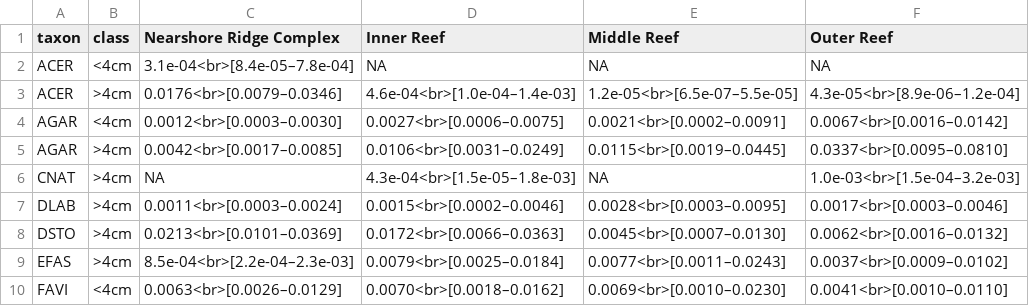
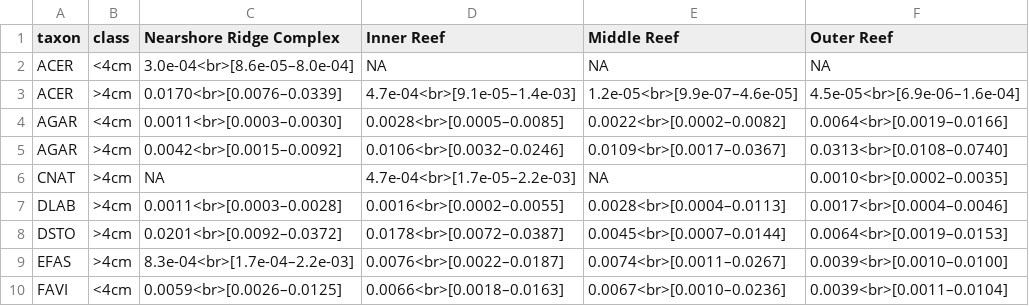
Before and after one commit to jrcunning/PENIP, a CSV file: outputs/TableA1.csv, drawn as a sheet; only a part is shown; the diff covers the shown part only.

```diff
--- a/outputs/TableA1.csv
+++ b/outputs/TableA1.csv
@@ -1,10 +1,10 @@
 taxon,class,Nearshore Ridge Complex,Inner Reef,Middle Reef,Outer Reef
-ACER,<4cm,3.1e-04<br>[8.4e-05–7.8e-04],NA,NA,NA
-ACER,>4cm,0.0176<br>[0.0079–0.0346],4.6e-04<br>[1.0e-04–1.4e-03],1.2e-05<br>[6.5e-07–5.5e-05],4.3e-05<br>[8.9e-06–1.2e-04]
-AGAR,<4cm,0.0012<br>[0.0003–0.0030],0.0027<br>[0.0006–0.0075],0.0021<br>[0.0002–0.0091],0.0067<br>[0.0016–0.0142]
-AGAR,>4cm,0.0042<br>[0.0017–0.0085],0.0106<br>[0.0031–0.0249],0.0115<br>[0.0019–0.0445],0.0337<br>[0.0095–0.0810]
-CNAT,>4cm,NA,4.3e-04<br>[1.5e-05–1.8e-03],NA,1.0e-03<br>[1.5e-04–3.2e-03]
-DLAB,>4cm,0.0011<br>[0.0003–0.0024],0.0015<br>[0.0002–0.0046],0.0028<br>[0.0003–0.0095],0.0017<br>[0.0003–0.0046]
-DSTO,>4cm,0.0213<br>[0.0101–0.0369],0.0172<br>[0.0066–0.0363],0.0045<br>[0.0007–0.0130],0.0062<br>[0.0016–0.0132]
-EFAS,>4cm,8.5e-04<br>[2.2e-04–2.3e-03],0.0079<br>[0.0025–0.0184],0.0077<br>[0.0011–0.0243],0.0037<br>[0.0009–0.0102]
-FAVI,<4cm,0.0063<br>[0.0026–0.0129],0.0070<br>[0.0018–0.0162],0.0069<br>[0.0010–0.0230],0.0041<br>[0.0010–0.0110]
+ACER,<4cm,3.0e-04<br>[8.6e-05–8.0e-04],NA,NA,NA
+ACER,>4cm,0.0170<br>[0.0076–0.0339],4.7e-04<br>[9.1e-05–1.4e-03],1.2e-05<br>[9.9e-07–4.6e-05],4.5e-05<br>[6.9e-06–1.6e-04]
+AGAR,<4cm,0.0011<br>[0.0003–0.0030],0.0028<br>[0.0005–0.0085],0.0022<br>[0.0002–0.0082],0.0064<br>[0.0019–0.0166]
+AGAR,>4cm,0.0042<br>[0.0015–0.0092],0.0106<br>[0.0032–0.0246],0.0109<br>[0.0017–0.0367],0.0313<br>[0.0108–0.0740]
+CNAT,>4cm,NA,4.7e-04<br>[1.7e-05–2.2e-03],NA,0.0010<br>[0.0002–0.0035]
+DLAB,>4cm,0.0011<br>[0.0003–0.0028],0.0016<br>[0.0002–0.0055],0.0028<br>[0.0004–0.0113],0.0017<br>[0.0004–0.0046]
+DSTO,>4cm,0.0201<br>[0.0092–0.0372],0.0178<br>[0.0072–0.0387],0.0045<br>[0.0007–0.0144],0.0064<br>[0.0019–0.0153]
+EFAS,>4cm,8.3e-04<br>[1.7e-04–2.2e-03],0.0076<br>[0.0022–0.0187],0.0074<br>[0.0011–0.0267],0.0039<br>[0.0010–0.0100]
+FAVI,<4cm,0.0059<br>[0.0026–0.0125],0.0066<br>[0.0018–0.0163],0.0067<br>[0.0010–0.0236],0.0039<br>[0.0011–0.0104]
```
Also changed, not shown: 74 edited cells elsewhere in this file, outputs/Table2.csv, 6 other files.
